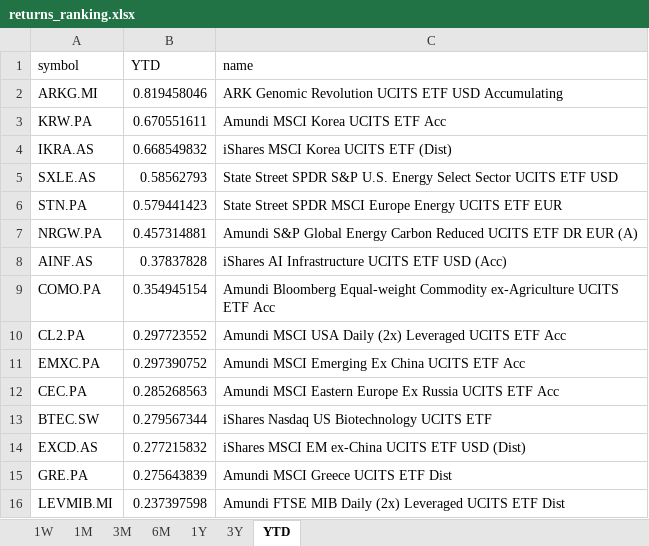
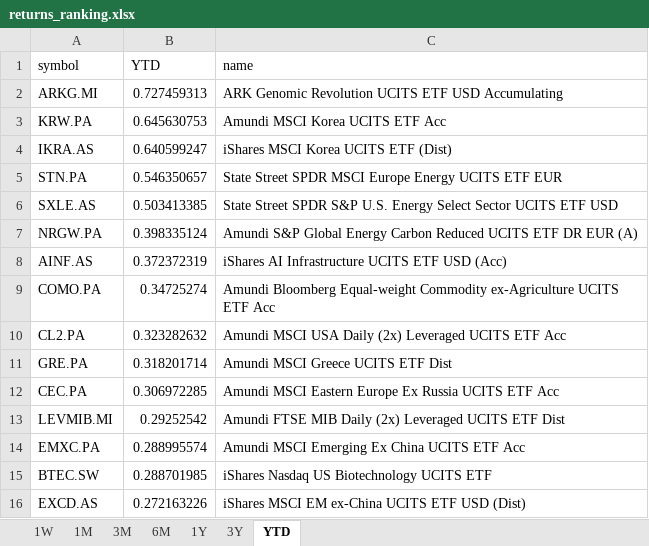
Before and after one commit to laceto/myfinance2, an Excel workbook: data/results/etf/returns_ranking.xlsx, sheet YTD, drawn as a sheet; values as stored, in another font and other column widths than the file's, no borders; removed rows and columns are numbered as before the commit, all else as after; the diff names each change by its address in the sheet, - before the commit and + after, or states it on an @@ line.

```diff
--- a/data/results/etf/returns_ranking.xlsx (sheet YTD)
+++ b/data/results/etf/returns_ranking.xlsx (sheet YTD)
-B2 (YTD): 0.819458046
+B2 (YTD): 0.727459313
-B3 (YTD): 0.670551611
+B3 (YTD): 0.645630753
-B4 (YTD): 0.668549832
+B4 (YTD): 0.640599247
-row 5: SXLE.AS | 0.58562793 | State Street SPDR S&P U.S. Energy Select Sector UCITS ETF USD
-B5 (YTD): 0.579441423
+B5 (YTD): 0.546350657
+row 6: SXLE.AS | 0.503413385 | State Street SPDR S&P U.S. Energy Select Sector UCITS ETF USD
-B7 (YTD): 0.457314881
+B7 (YTD): 0.398335124
-B8 (YTD): 0.37837828
+B8 (YTD): 0.372372319
-B9 (YTD): 0.354945154
+B9 (YTD): 0.34725274
-B10 (YTD): 0.297723552
+B10 (YTD): 0.323282632
-row 11: EMXC.PA | 0.297390752 | Amundi MSCI Emerging Ex China UCITS ETF Acc
+row 11: GRE.PA | 0.318201714 | Amundi MSCI Greece UCITS ETF Dist
-B12 (YTD): 0.285268563
+B12 (YTD): 0.306972285
+row 13: LEVMIB.MI | 0.29252542 | Amundi FTSE MIB Daily (2x) Leveraged UCITS ETF Dist
+row 14: EMXC.PA | 0.288995574 | Amundi MSCI Emerging Ex China UCITS ETF Acc
-B15 (YTD): 0.279567344
+B15 (YTD): 0.288701985
-B16 (YTD): 0.277215832
+B16 (YTD): 0.272163226
-row 15: GRE.PA | 0.275643839 | Amundi MSCI Greece UCITS ETF Dist
-row 16: LEVMIB.MI | 0.237397598 | Amundi FTSE MIB Daily (2x) Leveraged UCITS ETF Dist
```
Also changed, not shown: sheet 1W, sheet 6M, sheet 3M, sheet 1M, sheet 1Y, sheet 3Y, 2 other files.
